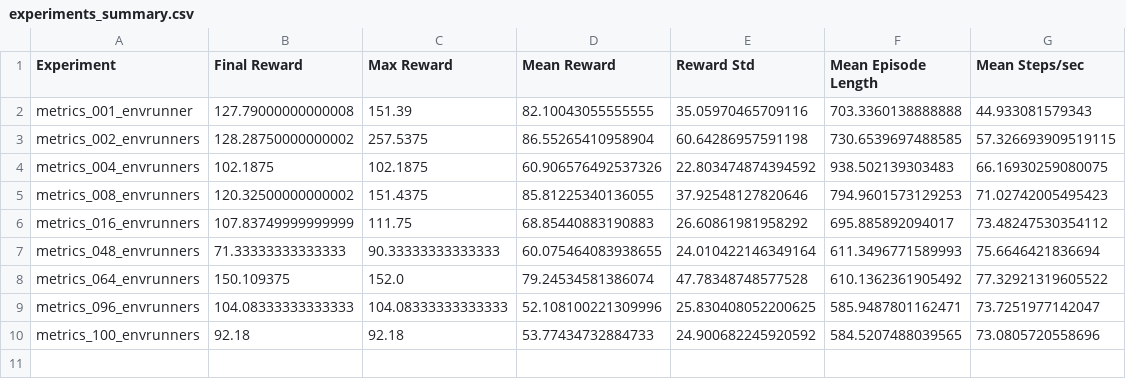
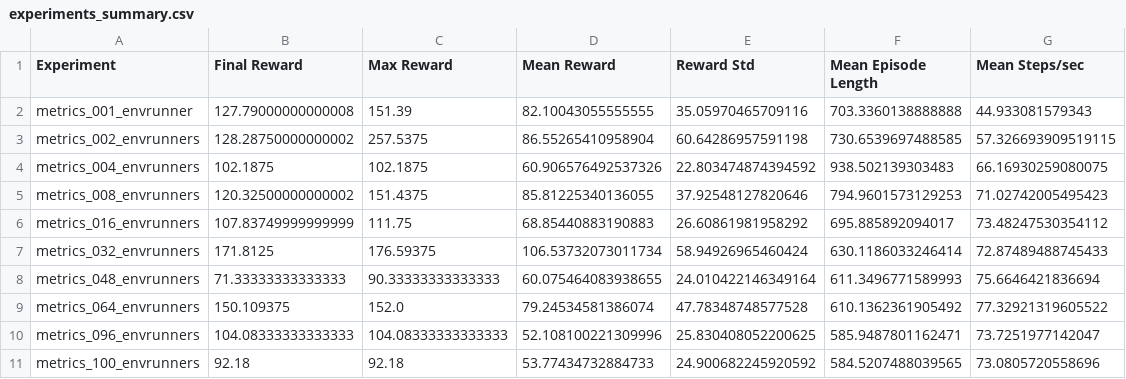
Before and after one commit to viniciuslazzari/pacman-rl, a CSV file: comparison_results/1host/experiments_summary.csv, drawn as a sheet; the diff names each change by its address in the sheet, - before the commit and + after, or states it on an @@ line.

Commit message:
Add 32 envrunners

```diff
--- a/comparison_results/1host/experiments_summary.csv
+++ b/comparison_results/1host/experiments_summary.csv
+row 7: metrics_032_envrunners | 171.8125 | 176.59375 | 106.53732073011734 | 58.94926965460424 | 630.1186033246414 | 72.87489488745433
```
Also changed, not shown: 8 other files.
